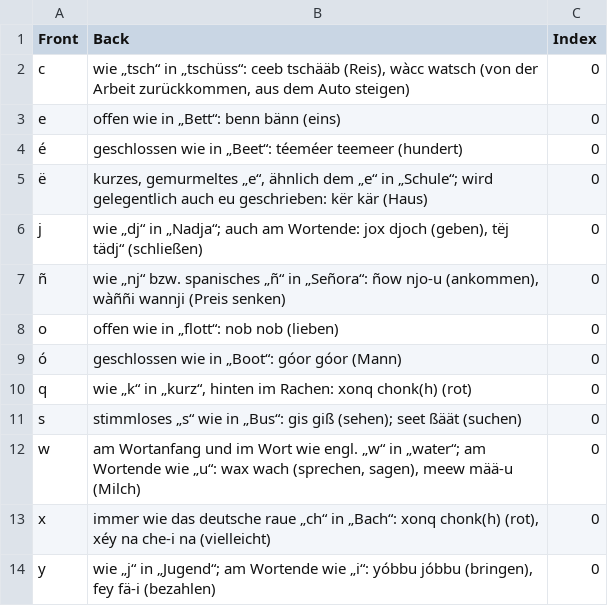
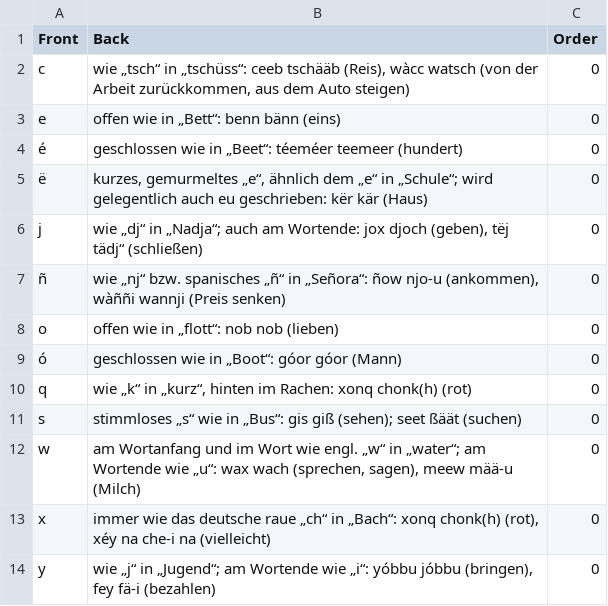
Before and after one commit to arakis/anki-generator, a CSV file: extra.csv, drawn as a sheet.

Commit message:
Rename 'Index' to 'Order' for consistent terminology
Changed variable name 'Index' to 'Order' across multiple files to improve clarity and consistency. Updated CSV files and program logic accordingly to reflect the new terminology.

```diff
--- a/extra.csv
+++ b/extra.csv
@@ -1,2 +1,2 @@
-Front,Back,Index
+Front,Back,Order
 c,"wie „tsch“ in „tschüss“: ceeb tschääb (Reis), wàcc watsch (von der Arbeit zurückkommen, aus dem Auto steigen)",0
```
Also changed, not shown: overrides.csv, 1 other file.
